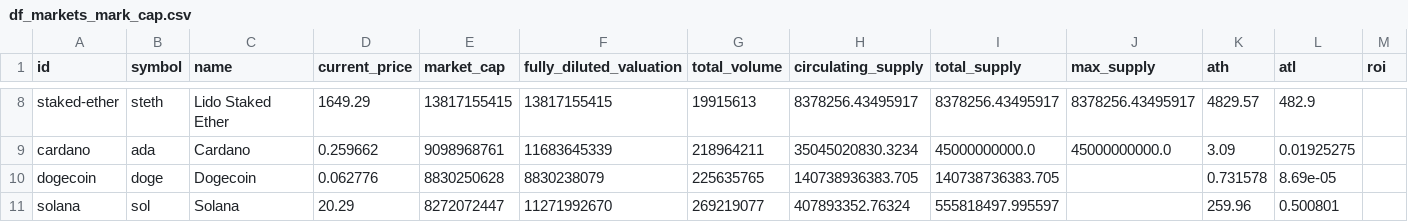
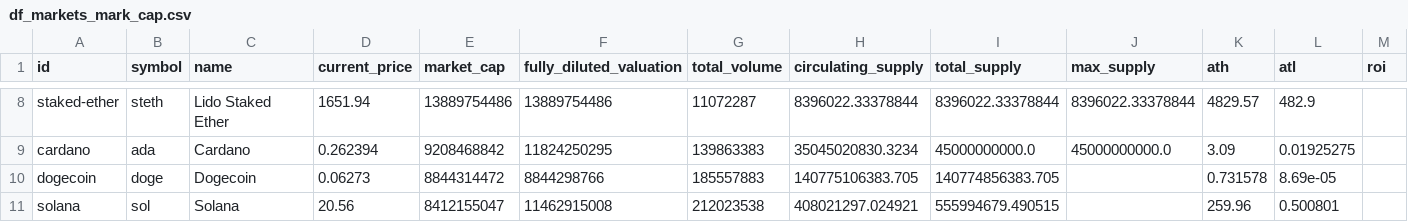
Before and after one commit to mlaudonia1/PI_Criptomonedas, a CSV file: df_markets_mark_cap.csv, drawn as a sheet; only a part is shown, gaps mark what is left out; the diff covers the shown part only; the diff names each change by its address in the sheet, - before the commit and + after, or states it on an @@ line.

```diff
--- a/df_markets_mark_cap.csv
+++ b/df_markets_mark_cap.csv
-D8 (current_price): 1649.29
+D8 (current_price): 1651.94
-E8 (market_cap): 13817155415
+E8 (market_cap): 13889754486
-F8 (fully_diluted_valuation): 13817155415
+F8 (fully_diluted_valuation): 13889754486
-G8 (total_volume): 19915613
+G8 (total_volume): 11072287
-H8 (circulating_supply): 8378256.43495917
+H8 (circulating_supply): 8396022.33378844
-I8 (total_supply): 8378256.43495917
+I8 (total_supply): 8396022.33378844
-J8 (max_supply): 8378256.43495917
+J8 (max_supply): 8396022.33378844
-D9 (current_price): 0.259662
+D9 (current_price): 0.262394
-E9 (market_cap): 9098968761
+E9 (market_cap): 9208468842
-F9 (fully_diluted_valuation): 11683645339
+F9 (fully_diluted_valuation): 11824250295
-G9 (total_volume): 218964211
+G9 (total_volume): 139863383
-D10 (current_price): 0.062776
+D10 (current_price): 0.06273
-E10 (market_cap): 8830250628
+E10 (market_cap): 8844314472
-F10 (fully_diluted_valuation): 8830238079
+F10 (fully_diluted_valuation): 8844298766
-G10 (total_volume): 225635765
+G10 (total_volume): 185557883
-H10 (circulating_supply): 140738936383.705
+H10 (circulating_supply): 140775106383.705
-I10 (total_supply): 140738736383.705
+I10 (total_supply): 140774856383.705
-D11 (current_price): 20.29
+D11 (current_price): 20.56
-E11 (market_cap): 8272072447
+E11 (market_cap): 8412155047
-F11 (fully_diluted_valuation): 11271992670
+F11 (fully_diluted_valuation): 11462915008
-G11 (total_volume): 269219077
+G11 (total_volume): 212023538
-H11 (circulating_supply): 407893352.76324
+H11 (circulating_supply): 408021297.024921
-I11 (total_supply): 555818497.995597
+I11 (total_supply): 555994679.490515
```
Also changed, not shown: 32 edited cells elsewhere in this file, 22 other files.
